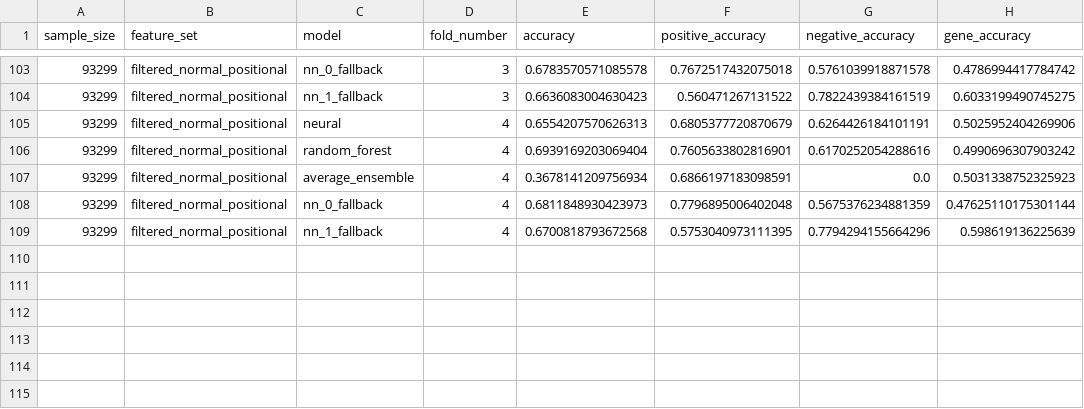
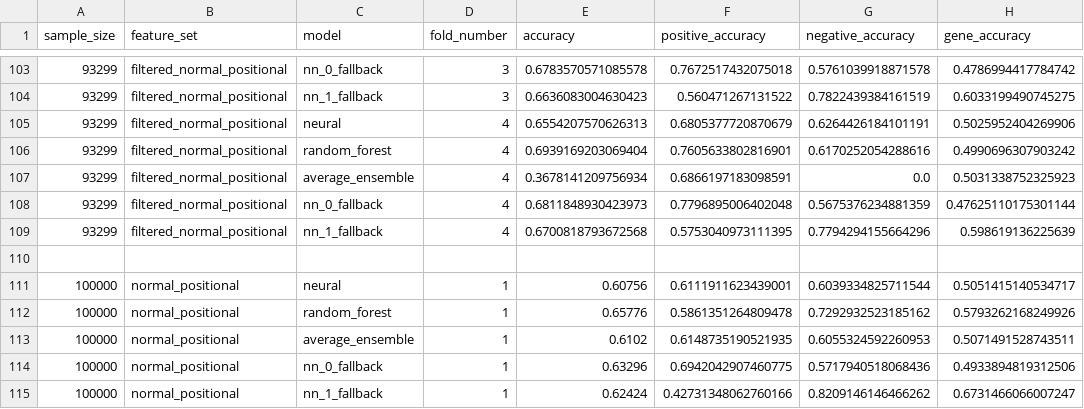
Before and after one commit to jeff-hykin/phosphorylation_analysis, a CSV file: results/results.csv, drawn as a sheet; only a part is shown, gaps mark what is left out.

```diff
--- a/results/results.csv
+++ b/results/results.csv
@@ -109 +109,7 @@ sample_size, feature_set  , model           ,fold_number, accuracy, positive_acc
 93299,filtered_normal_positional, nn_1_fallback   , 4, 0.6700818793672568 , 0.5753040973111395, 0.7794294155664296, 0.598619136225639
+
+100000,normal_positional,neural,          1, 0.60756, 0.6111911623439001,  0.6039334825711544,0.5051415140534717
+100000,normal_positional,random_forest,   1, 0.65776, 0.5861351264809478,  0.7292932523185162,0.5793262168249926
+100000,normal_positional,average_ensemble,1, 0.6102,  0.6148735190521935,  0.6055324592260953,0.5071491528743511
+100000,normal_positional,nn_0_fallback,   1, 0.63296, 0.6942042907460775,  0.5717940518068436,0.4933894819312506
+100000,normal_positional,nn_1_fallback,   1, 0.62424, 0.42731348062760166, 0.8209146146466262,0.6731466066007247
```
Also changed, not shown: 1 other file.
